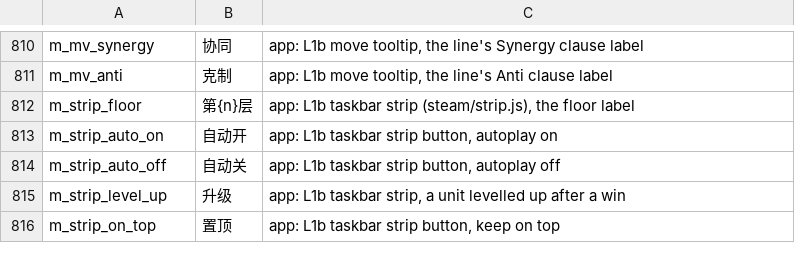
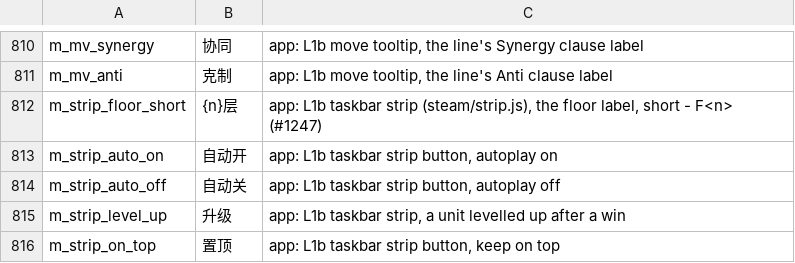
Before and after one commit to eccestanczyk/dfmc, a CSV file: codex/strings_zh-Hans.csv, drawn as a sheet; only a part is shown, gaps mark what is left out.

```diff
--- a/codex/strings_zh-Hans.csv
+++ b/codex/strings_zh-Hans.csv
@@ -811,3 +811,3 @@ m_mv_synergy,协同,"app: L1b move tooltip, the line's Synergy clause label"
 m_mv_anti,克制,"app: L1b move tooltip, the line's Anti clause label"
-m_strip_floor,第{n}层,"app: L1b taskbar strip (steam/strip.js), the floor label"
+m_strip_floor_short,{n}层,"app: L1b taskbar strip (steam/strip.js), the floor label, short - F<n> (#1247)"
 m_strip_auto_on,自动开,"app: L1b taskbar strip button, autoplay on"
```
Also changed, not shown: codex/strings_de.csv, codex/strings_en.csv, 4 other files.
